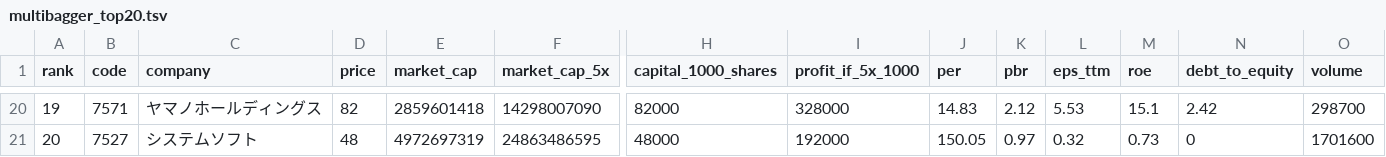
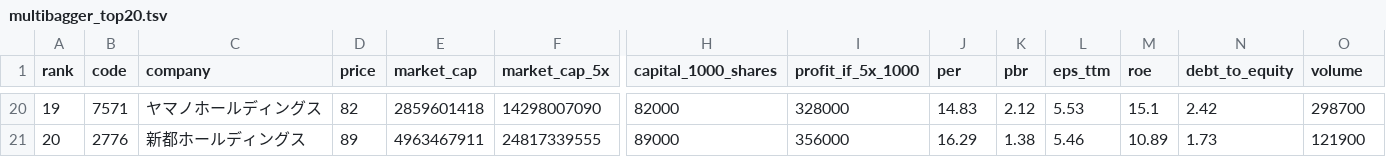
Before and after one commit to xxxkimkimkimxxx-prog/chatgpt, a TSV file: stock-dashboard/low-price-map/multibagger_top20.tsv, drawn as a sheet; only a part is shown, gaps mark what is left out; the diff covers the shown part only; the diff names each change by its address in the sheet, - before the commit and + after, or states it on an @@ line.

```diff
--- a/stock-dashboard/low-price-map/multibagger_top20.tsv
+++ b/stock-dashboard/low-price-map/multibagger_top20.tsv
-B21 (code): 7527
+B21 (code): 2776
-C21 (company): システムソフト
+C21 (company): 新都ホールディングス
-D21 (price): 48
+D21 (price): 89
-E21 (market_cap): 4972697319
+E21 (market_cap): 4963467911
-F21 (market_cap_5x): 24863486595
+F21 (market_cap_5x): 24817339555
-H21 (capital_1000_shares): 48000
+H21 (capital_1000_shares): 89000
-I21 (profit_if_5x_1000): 192000
+I21 (profit_if_5x_1000): 356000
-J21 (per): 150.05
+J21 (per): 16.29
-K21 (pbr): 0.97
+K21 (pbr): 1.38
-L21 (eps_ttm): 0.32
+L21 (eps_ttm): 5.46
-M21 (roe): 0.73
+M21 (roe): 10.89
-N21 (debt_to_equity): 0
+N21 (debt_to_equity): 1.73
-O21 (volume): 1701600
+O21 (volume): 121900
```
Also changed, not shown: 38 edited cells elsewhere in this file, stock-dashboard/low-price-map/compact.tsv, 3 other files.
